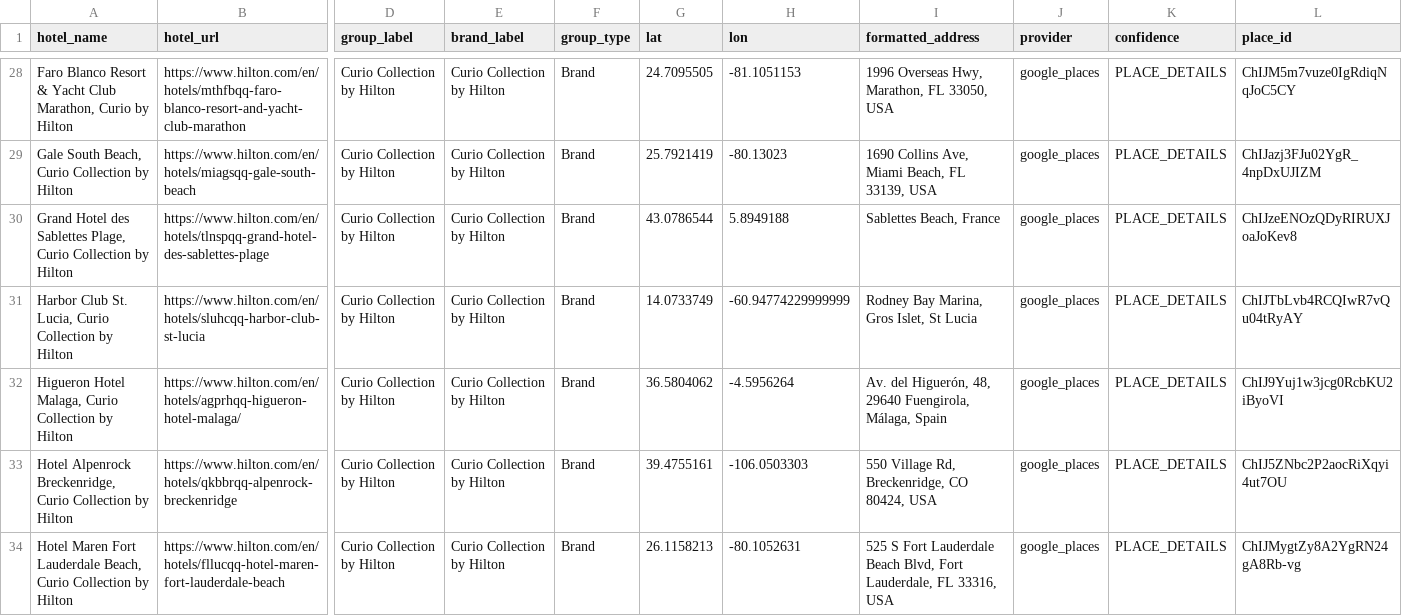
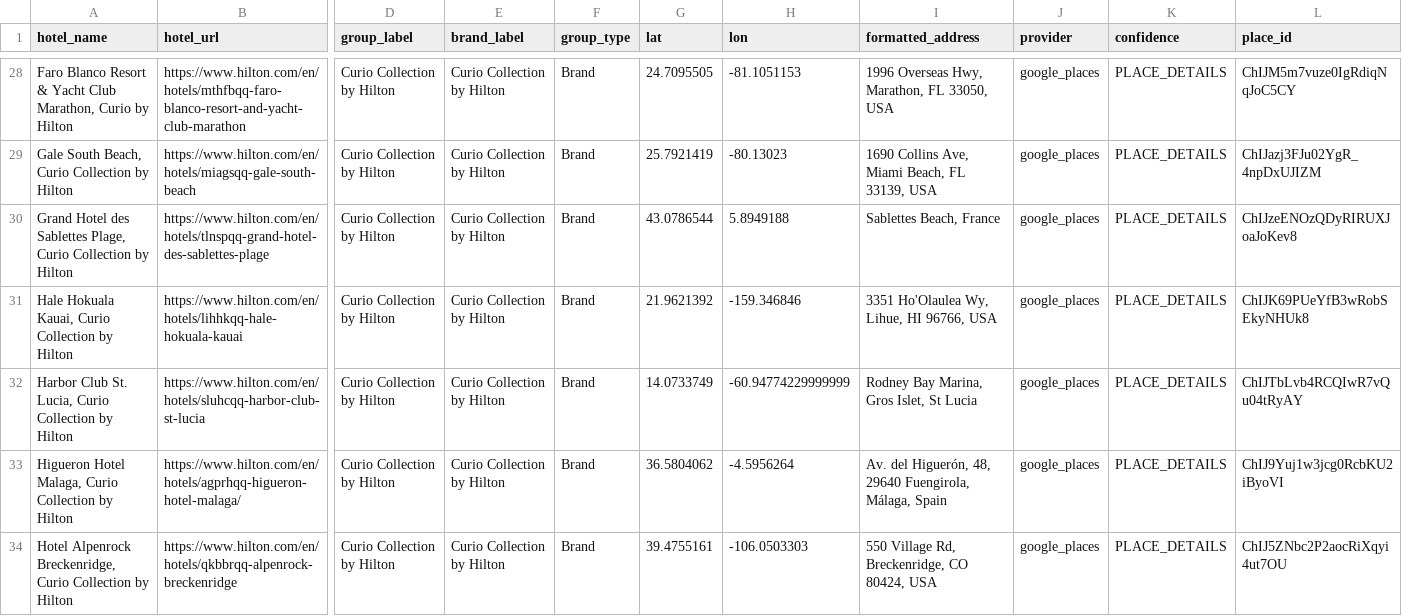
Before and after one commit to ZhengQ2/amex-hotel-credits, a CSV file: cache/hilton_hotels_geocoded_google.csv, drawn as a sheet; only a part is shown, gaps mark what is left out; the shorter side is filled out with more unchanged rows; rows hold the shown columns only; the diff names each change by its address in the sheet, - before the commit and + after, or states it on an @@ line.

```diff
--- a/cache/hilton_hotels_geocoded_google.csv
+++ b/cache/hilton_hotels_geocoded_google.csv
+row 31: Hale Hokuala Kauai, Curio Collection by Hilton | https://www.hilton.com/en/hotels/lihhkqq-hale-hokuala-kauai | Curio Collection by Hilton | Curio Collection by Hilton | Brand | 21.9621392 | -159.346846 | 3351 Ho'Olaulea Wy, Lihue, HI 96766, USA | google_places | PLACE_DETAILS | ChIJK69PUeYfB3wRobSEkyNHUk8
```
Also changed, not shown: 2 other files.
